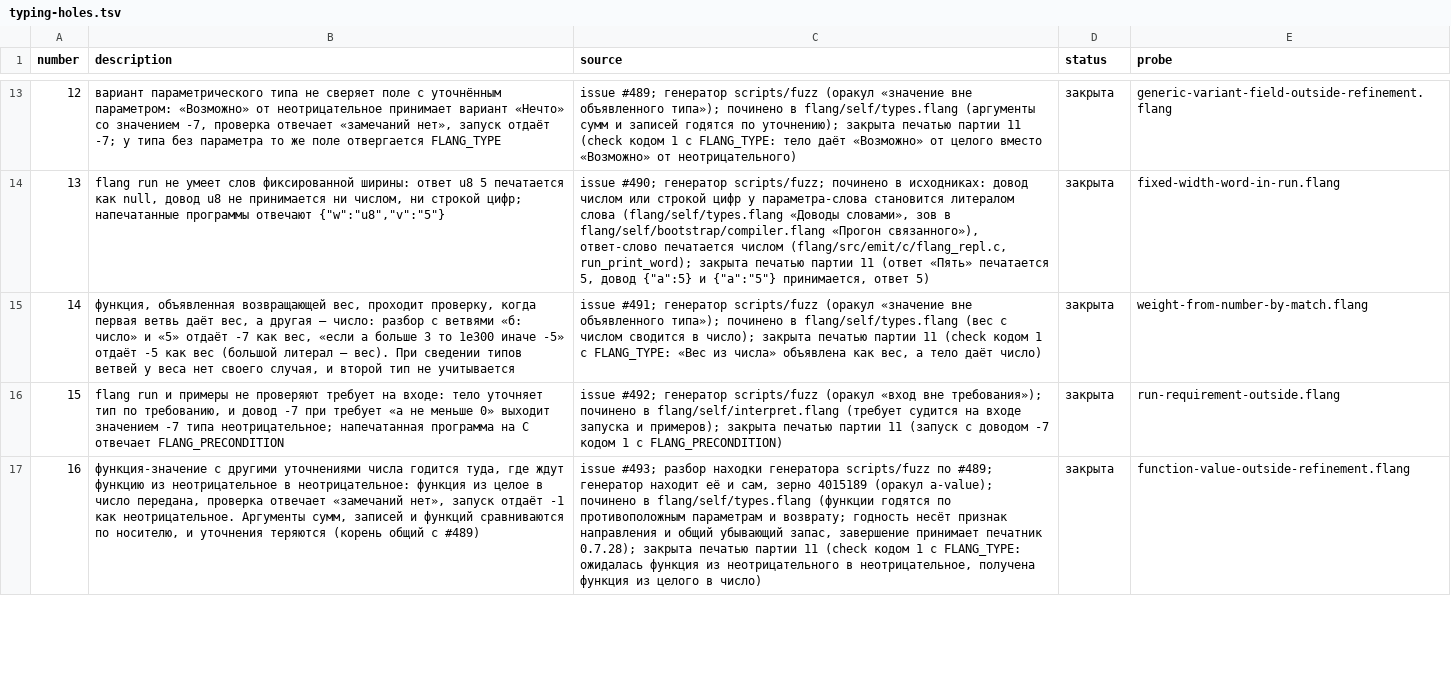
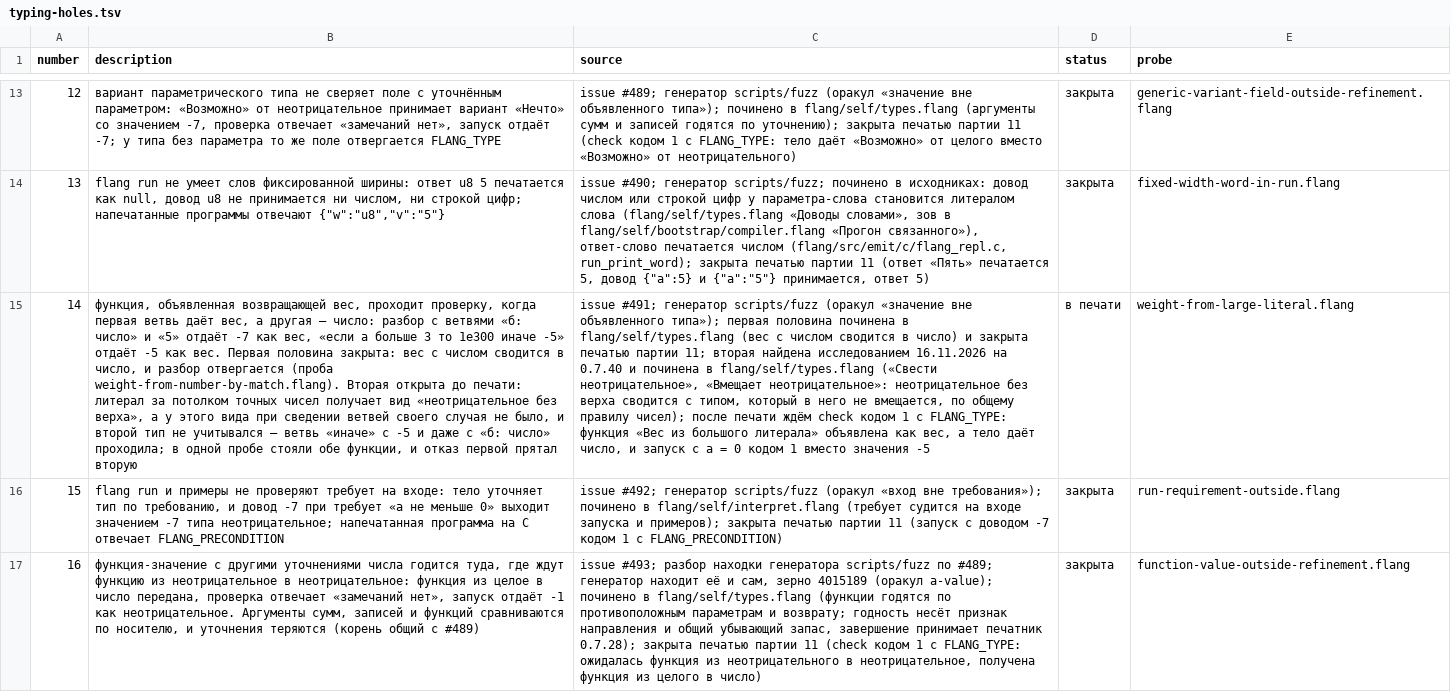
Before and after one commit to digitable-lol/flang, a TSV file: flang/proof/tables/typing-holes.tsv, drawn as a sheet; only a part is shown, gaps mark what is left out; the diff names each change by its address in the sheet, - before the commit and + after, or states it on an @@ line.

```diff
--- a/flang/proof/tables/typing-holes.tsv
+++ b/flang/proof/tables/typing-holes.tsv
-B15 (description): …-5 как вес (большой литерал — вес). При сведении типов ветвей у веса нет своего случая, и второй тип не учитывается
+B15 (description): …-5 как вес. Первая половина закрыта: вес с числом сводится в число, и разбор отвергается (проба weight-from-number-by-match.flang). Вторая открыта до печати: литерал за потолком точных чисел получает вид «неотрицательное без верха», а у этого вида при сведении ветвей своего случая не было, и второй тип не учитывался — ветвь «иначе» с -5 и даже с «б: число» проходила; в одной пробе стояли обе функции, и отказ первой прятал вторую
-C15 (source): …объявленного типа»); починено в flang/self/types.flang (вес с числом сводится в число); закрыта печатью партии 11 (check кодом 1 с FLANG_TYPE: «Вес из числа» объявлена как вес, а тело даёт число)
+C15 (source): …объявленного типа»); первая половина починена в flang/self/types.flang (вес с числом сводится в число) и закрыта печатью партии 11; вторая найдена исследованием 16.11.2026 на 0.7.40 и починена в flang/self/types.flang («Свести неотрицательное», «Вмещает неотрицательное»: неотрицательное без верха сводится с типом, который в него не вмещается, по общему правилу чисел); после печати ждём check кодом 1 с FLANG_TYPE: функция «Вес из большого литерала» объявлена как вес, а тело даёт число, и запуск с а = 0 кодом 1 вместо значения -5
-D15 (status): закрыта
+D15 (status): в печати
-E15 (probe): weight-from-number-by-match.flang
+E15 (probe): weight-from-large-literal.flang
```
Also changed, not shown: flang/proof/probes/typing-holes/expected.tsv, 3 other files.
